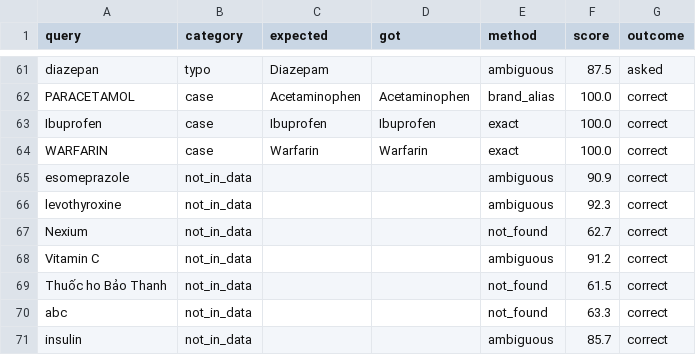
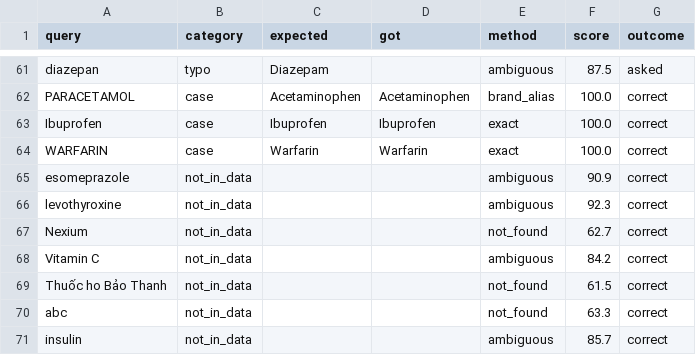
Before and after one commit to Pancasel/dsp, a CSV file: eval/results/e1_resolver.csv, drawn as a sheet; only a part is shown, gaps mark what is left out.

```diff
--- a/eval/results/e1_resolver.csv
+++ b/eval/results/e1_resolver.csv
@@ -67,3 +67,3 @@ levothyroxine,not_in_data,,,ambiguous,92.3,correct
 Nexium,not_in_data,,,not_found,62.7,correct
-Vitamin C,not_in_data,,,ambiguous,91.2,correct
+Vitamin C,not_in_data,,,ambiguous,84.2,correct
 Thuốc ho Bảo Thanh,not_in_data,,,not_found,61.5,correct
```
Also changed, not shown: eval/results/e5_hub_threshold.csv, resources/drug_name_overrides.csv, 35 other files.
